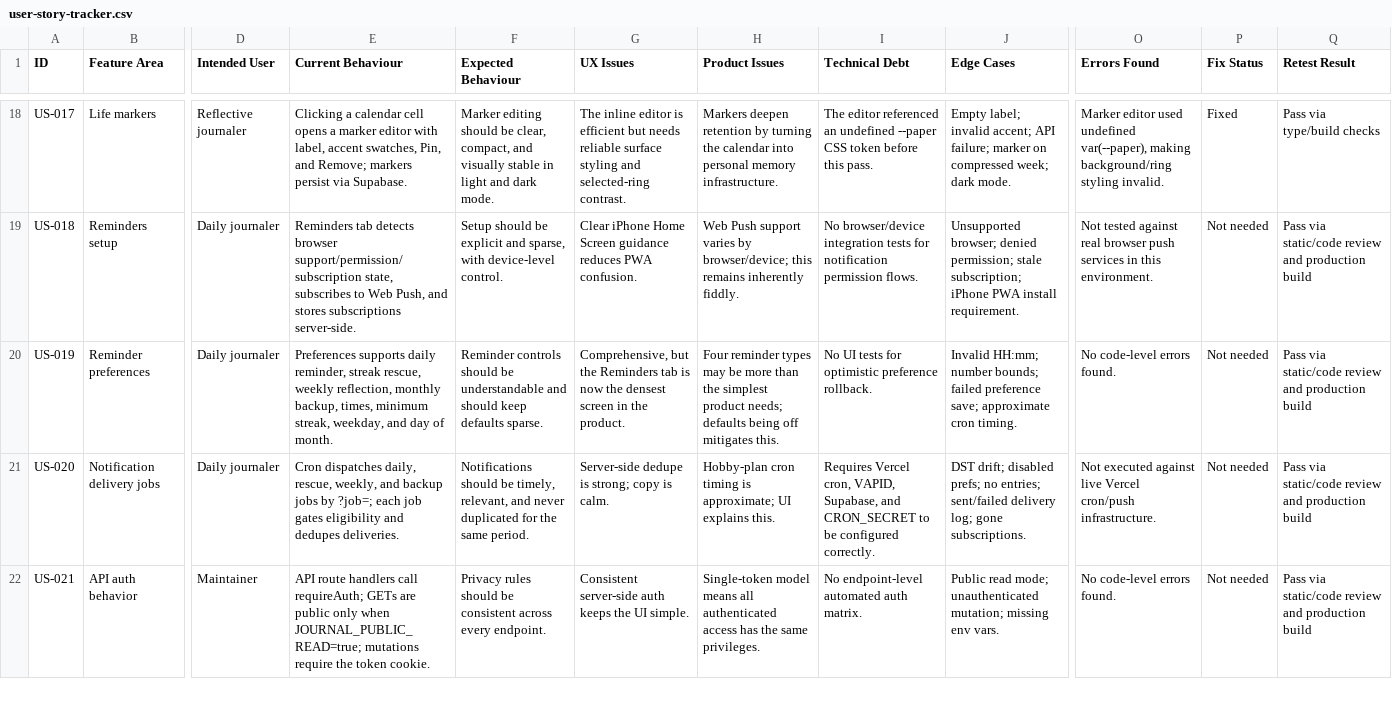
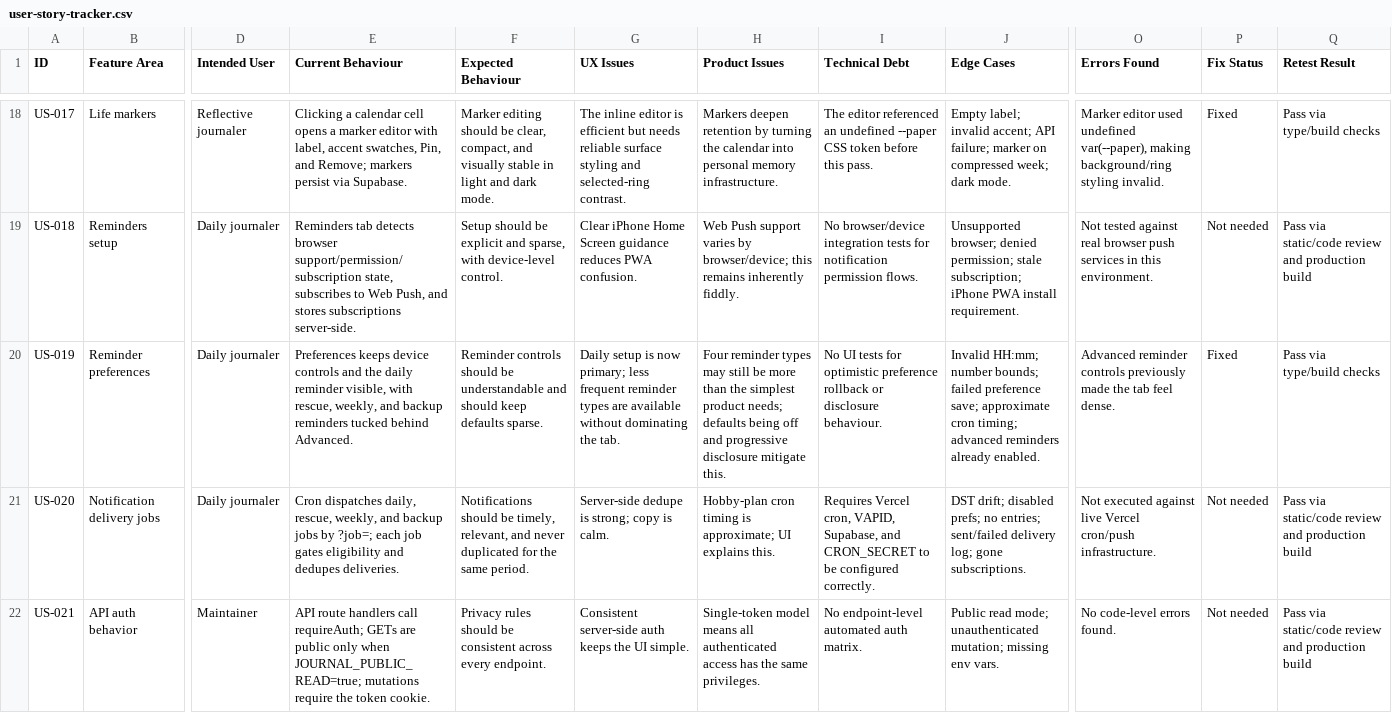
Before and after one commit to marcuu/Verum, a CSV file: docs/user-story-tracker.csv, drawn as a sheet; only a part is shown, gaps mark what is left out; the diff names each change by its address in the sheet, - before the commit and + after, or states it on an @@ line.

Commit message:
simplify reminder preferences

```diff
--- a/docs/user-story-tracker.csv
+++ b/docs/user-story-tracker.csv
-E20 (Current Behaviour): Preferences supports daily reminder, streak rescue, weekly reflection, monthly backup, times, minimum streak, weekday, and day of month.
+E20 (Current Behaviour): Preferences keeps device controls and the daily reminder visible, with rescue, weekly, and backup reminders tucked behind Advanced.
-G20 (UX Issues): Comprehensive, but the Reminders tab is now the densest screen in the product.
+G20 (UX Issues): Daily setup is now primary; less frequent reminder types are available without dominating the tab.
-H20 (Product Issues): …types may be more than the simplest product needs; defaults being off mitigates this.
+H20 (Product Issues): …types may still be more than the simplest product needs; defaults being off and progressive disclosure mitigate this.
-I20 (Technical Debt): …optimistic preference rollback.
+I20 (Technical Debt): …optimistic preference rollback or disclosure behaviour.
-J20 (Edge Cases): …approximate cron timing.
+J20 (Edge Cases): …approximate cron timing; advanced reminders already enabled.
-O20 (Errors Found): No code-level errors found.
+O20 (Errors Found): Advanced reminder controls previously made the tab feel dense.
-P20 (Fix Status): Not needed
+P20 (Fix Status): Fixed
-Q20 (Retest Result): Pass via static/code review and production build
+Q20 (Retest Result): Pass via type/build checks
```
Also changed, not shown: 3 other files.
